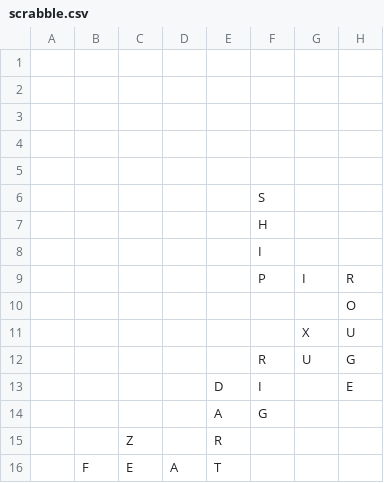
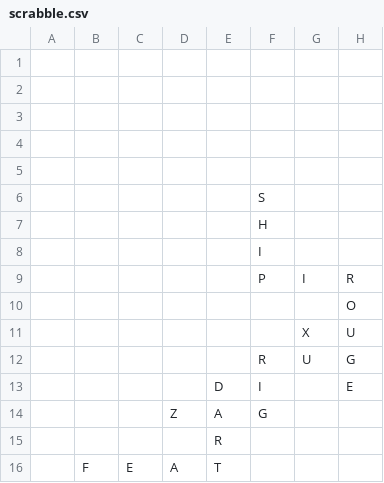
Before and after one commit to daflad/scrabble.nehpets.co.uk, a CSV file: scrabble.csv, drawn as a sheet; only a part is shown; the diff names each change by its address in the sheet, - before the commit and + after, or states it on an @@ line.

Commit message:
game updated

```diff
--- a/scrabble.csv
+++ b/scrabble.csv
-D14: (empty)
+D14: Z
-C15: Z
+C15: (empty)
```
